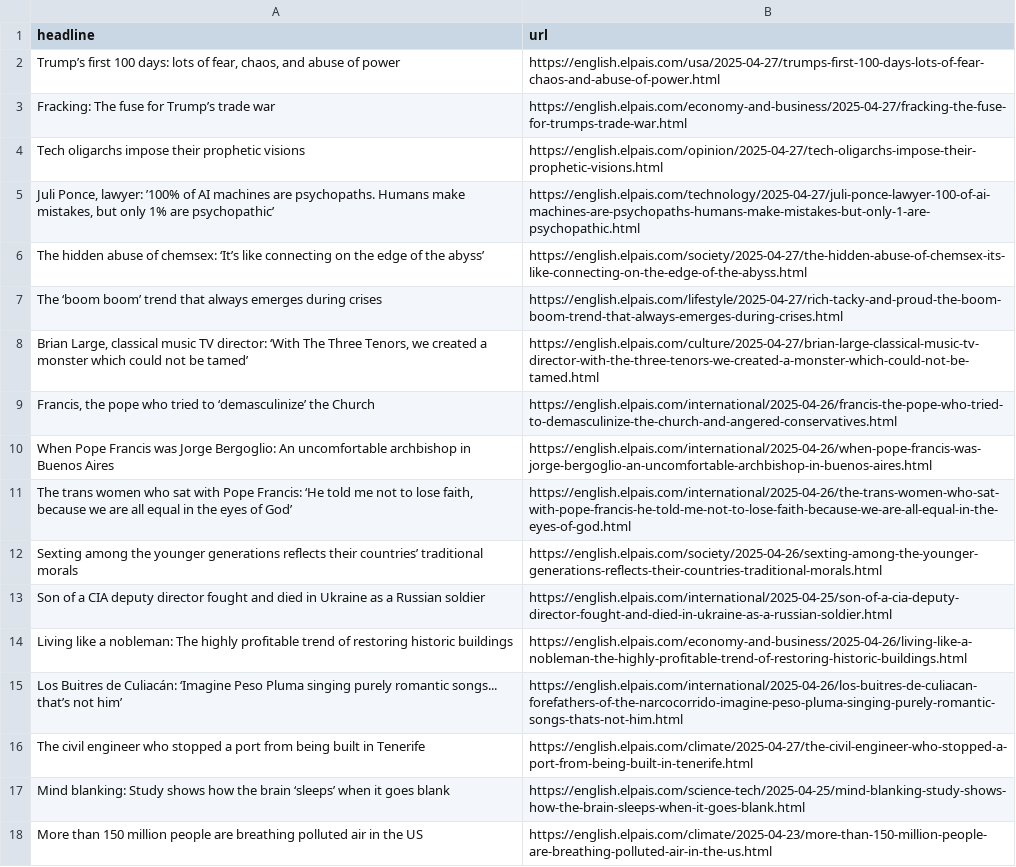
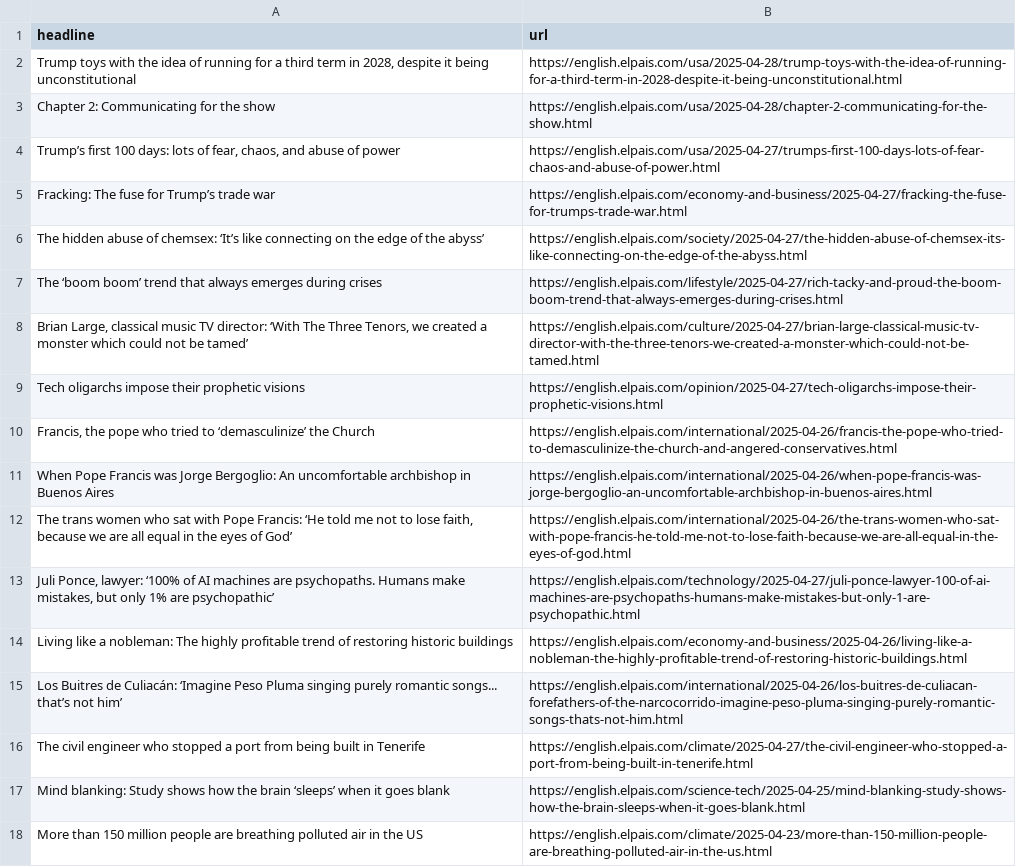
Before and after one commit to masashiijichi/el-pais-autoscraper, a CSV file: headlines.csv, drawn as a sheet; only a part is shown.

```diff
--- a/headlines.csv
+++ b/headlines.csv
@@ -1,6 +1,6 @@
 headline,url
+"Trump toys with the idea of running for a third term in 2028, despite it being unconstitutional",https://english.elpais.com/usa/2025-04-28/trump-toys-with-the-idea-of-running-for-a-third-term-in-2028-despite-it-being-unconstitutional.html
+Chapter 2: Communicating for the show,https://english.elpais.com/usa/2025-04-28/chapter-2-communicating-for-the-show.html
 "Trump’s first 100 days: lots of fear, chaos, and abuse of power ",https://english.elpais.com/usa/2025-04-27/trumps-first-100-days-lots-of-fear-chaos-and-abuse-of-power.html
 Fracking: The fuse for Trump’s trade war,https://english.elpais.com/economy-and-business/2025-04-27/fracking-the-fuse-for-trumps-trade-war.html
-Tech oligarchs impose their prophetic visions,https://english.elpais.com/opinion/2025-04-27/tech-oligarchs-impose-their-prophetic-visions.html
-"Juli Ponce, lawyer: ’100% of AI machines are psychopaths. Humans make mistakes, but only 1% are psychopathic’",https://english.elpais.com/technology/2025-04-27/juli-ponce-lawyer-100-of-ai-machines-are-psychopaths-humans-make-mistakes-but-only-1-are-psychopathic.html
 The hidden abuse of chemsex: ‘It’s like connecting on the edge of the abyss’,https://english.elpais.com/society/2025-04-27/the-hidden-abuse-of-chemsex-its-like-connecting-on-the-edge-of-the-abyss.html
@@ -8,2 +8,3 @@ The ‘boom boom’ trend that always emerges during crises,https://english.elpa
 "Brian Large, classical music TV director: ‘With The Three Tenors, we created a monster which could not be tamed’",https://english.elpais.com/culture/2025-04-27/brian-large-classical-music-tv-director-with-the-three-tenors-we-created-a-monster-which-could-not-be-tamed.html
+Tech oligarchs impose their prophetic visions,https://english.elpais.com/opinion/2025-04-27/tech-oligarchs-impose-their-prophetic-visions.html
 "Francis, the pope who tried to ‘demasculinize’ the Church",https://english.elpais.com/international/2025-04-26/francis-the-pope-who-tried-to-demasculinize-the-church-and-angered-conservatives.html
@@ -11,4 +12,3 @@ When Pope Francis was Jorge Bergoglio: An uncomfortable archbishop in Buenos Air
 "The trans women who sat with Pope Francis: ‘He told me not to lose faith, because we are all equal in the eyes of God’",https://english.elpais.com/international/2025-04-26/the-trans-women-who-sat-with-pope-francis-he-told-me-not-to-lose-faith-because-we-are-all-equal-in-the-eyes-of-god.html
-Sexting among the younger generations reflects their countries’ traditional morals ,https://english.elpais.com/society/2025-04-26/sexting-among-the-younger-generations-reflects-their-countries-traditional-morals.html
-Son of a CIA deputy director fought and died in Ukraine as a Russian soldier,https://english.elpais.com/international/2025-04-25/son-of-a-cia-deputy-director-fought-and-died-in-ukraine-as-a-russian-soldier.html
+"Juli Ponce, lawyer: ‘100% of AI machines are psychopaths. Humans make mistakes, but only 1% are psychopathic’",https://english.elpais.com/technology/2025-04-27/juli-ponce-lawyer-100-of-ai-machines-are-psychopaths-humans-make-mistakes-but-only-1-are-psychopathic.html
 Living like a nobleman: The highly profitable trend of restoring historic buildings,https://english.elpais.com/economy-and-business/2025-04-26/living-like-a-nobleman-the-highly-profitable-trend-of-restoring-historic-buildings.html
```
